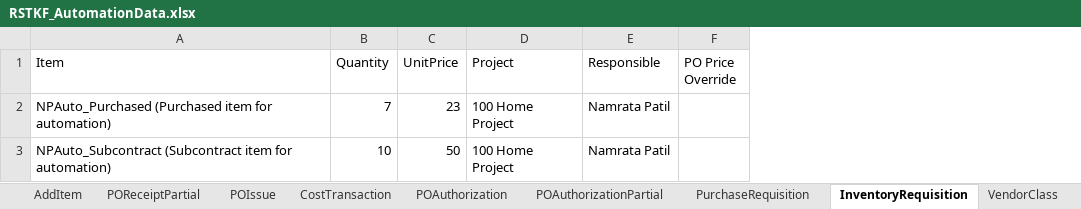
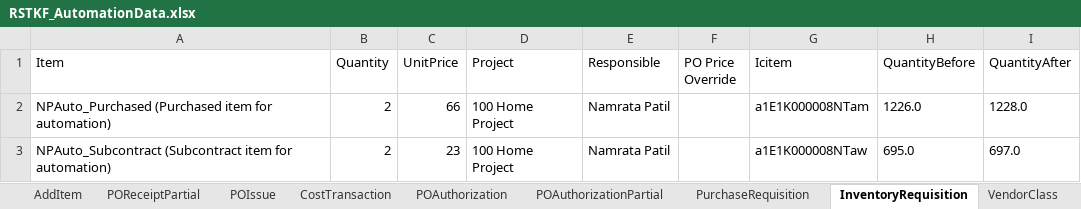
Before and after one commit to msuryawanshi20/rstk_PROVAR-COPADO, an Excel workbook: templates/RSTKF_AutomationData.xlsx, sheet InventoryRequisition, drawn as a sheet; values as stored, in another font and other column widths than the file's, no borders; the diff names each change by its address in the sheet, - before the commit and + after, or states it on an @@ line.

```diff
--- a/templates/RSTKF_AutomationData.xlsx (sheet InventoryRequisition)
+++ b/templates/RSTKF_AutomationData.xlsx (sheet InventoryRequisition)
+column G (Icitem), rows 2-3: a1E1K000008NTam | a1E1K000008NTaw
+column H (QuantityBefore), rows 2-3: 1226.0 | 695.0
+column I (QuantityAfter), rows 2-3: 1228.0 | 697.0
-B2 (Quantity): 7
+B2 (Quantity): 2
-C2 (UnitPrice): 23
+C2 (UnitPrice): 66
-B3 (Quantity): 10
+B3 (Quantity): 2
-C3 (UnitPrice): 50
+C3 (UnitPrice): 23
```
Also changed, not shown: sheet MultiplePOLine, sheet IndirectRequisition, sheet PurchaseRequisition, sheet POAuthorization, other sheet tabs, templates/Account Payable.xlsx, 27 other files.
